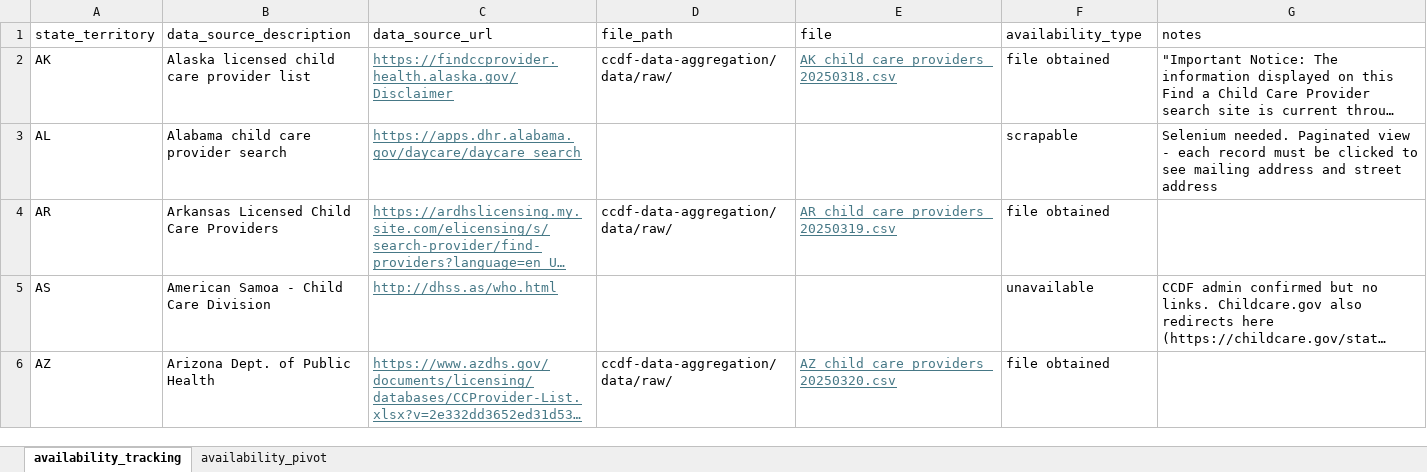
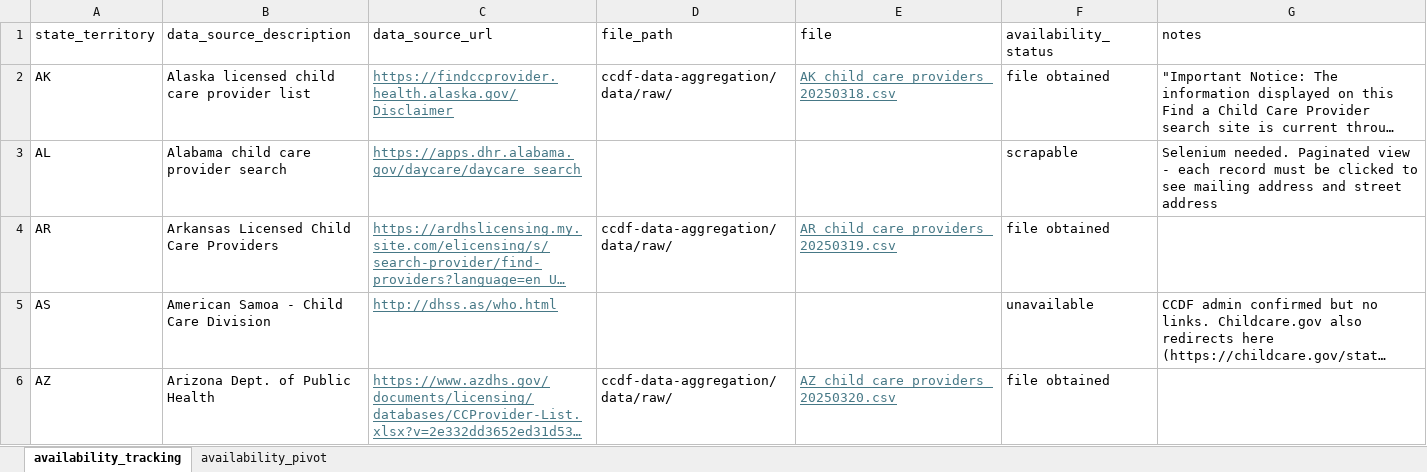
Before and after one commit to HHS/ccdf-data-aggregation, an Excel workbook: docs/CCDF_data_availability.xlsx, sheet availability_tracking, drawn as a sheet; only a part is shown; long unchanged cells end in …; values as stored, in another font and other column widths than the file's, no borders; conditional formats and table styles not drawn; the diff names each change by its address in the sheet, - before the commit and + after, or states it on an @@ line.

```diff
--- a/docs/CCDF_data_availability.xlsx (sheet availability_tracking)
+++ b/docs/CCDF_data_availability.xlsx (sheet availability_tracking)
-F1: availability_type
+F1: availability_status
```
